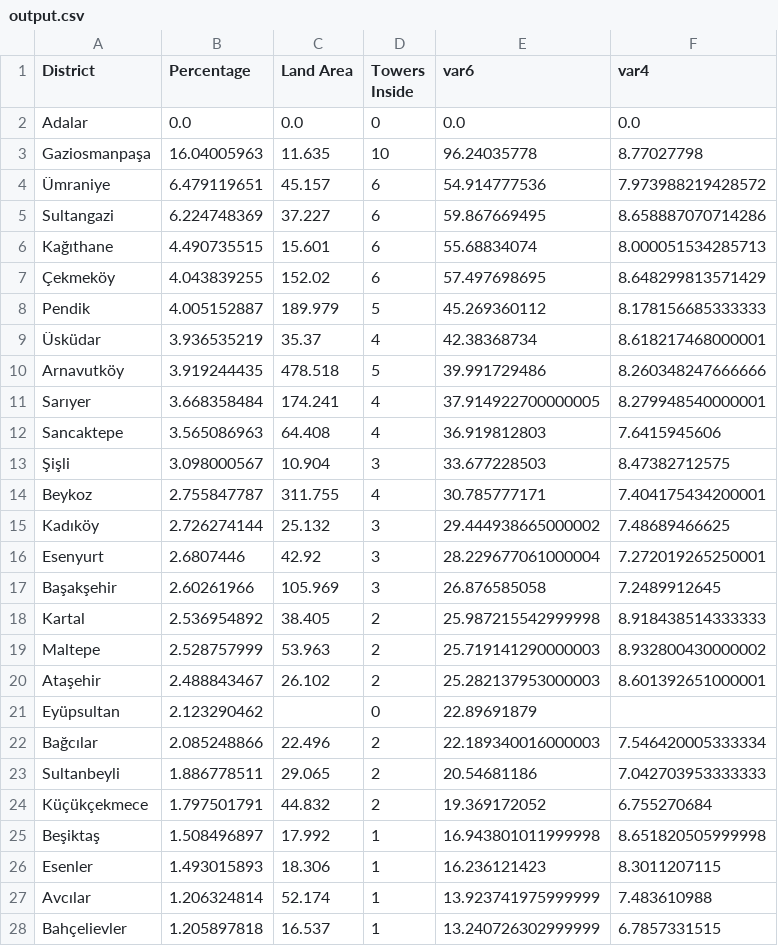
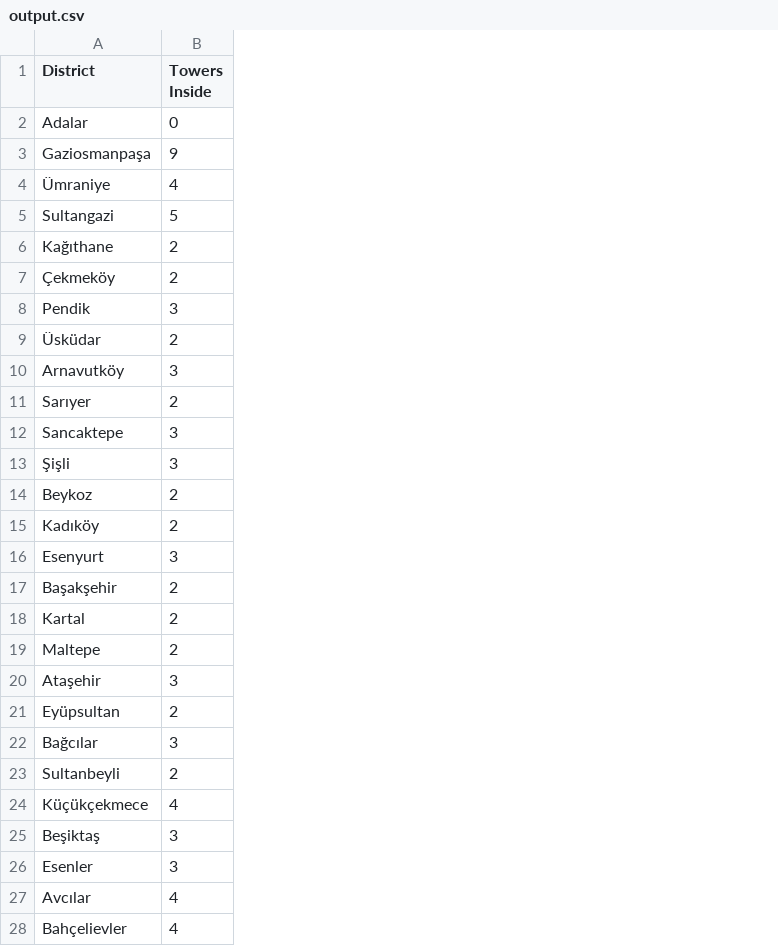
Before and after one commit to erenculhaci/Disaster-Simulation-System, a CSV file: tower-algorithm/output.csv, drawn as a sheet; only a part is shown; removed rows and columns are numbered as before the commit, all else as after; the diff covers the shown part only; the diff names each change by its address in the sheet, - before the commit and + after, or states it on an @@ line.

Commit message:
Added final tower-distribution algorithm
Implemented the final distribution logic

```diff
--- a/tower-algorithm/output.csv
+++ b/tower-algorithm/output.csv
-column B (Percentage), rows 2-28: 0.0 | 16.04005963 | 6.479119651 | 6.224748369 | 4.490735515 | 4.043839255 | 4.005152887 | 3.936535219 | 3.919244435 | 3.668358484 | 3.565086963 | 3.098000567 | 2.755847787 | 2.726274144 | 2.6807446 | 2.60261966 | 2.536954892 | 2.528757999 | 2.488843467 | 2.123290462 | 2.085248866 | 1.886778511 | 1.797501791 | 1.508496897 | 1.493015893 | 1.206324814 | 1.205897818
-column C (Land Area), rows 2-28: 0.0 | 11.635 | 45.157 | 37.227 | 15.601 | 152.02 | 189.979 | 35.37 | 478.518 | 174.241 | 64.408 | 10.904 | 311.755 | 25.132 | 42.92 | 105.969 | 38.405 | 53.963 | 26.102 |  | 22.496 | 29.065 | 44.832 | 17.992 | 18.306 | 52.174 | 16.537
-column E (var6), rows 2-28: 0.0 | 96.24035778 | 54.914777536 | 59.867669495 | 55.68834074 | 57.497698695 | 45.269360112 | 42.38368734 | 39.991729486 | 37.914922700000005 | 36.919812803 | 33.677228503 | 30.785777171 | 29.444938665000002 | 28.229677061000004 | 26.876585058 | 25.987215542999998 | 25.719141290000003 | 25.282137953000003 | 22.89691879 | 22.189340016000003 | 20.54681186 | 19.369172052 | 16.943801011999998 | 16.236121423 | 13.923741975999999 | 13.240726302999999
-column F (var4), rows 2-28: 0.0 | 8.77027798 | 7.973988219428572 | 8.658887070714286 | 8.000051534285713 | 8.648299813571429 | 8.178156685333333 | 8.618217468000001 | 8.260348247666666 | 8.279948540000001 | 7.6415945606 | 8.47382712575 | 7.404175434200001 | 7.48689466625 | 7.272019265250001 | 7.2489912645 | 8.918438514333333 | 8.932800430000002 | 8.601392651000001 |  | 7.546420005333334 | 7.042703953333333 | 6.755270684 | 8.651820505999998 | 8.3011207115 | 7.483610988 | 6.7857331515
-B3 (Towers Inside): 10
+B3 (Towers Inside): 9
-B4 (Towers Inside): 6
+B4 (Towers Inside): 4
-B5 (Towers Inside): 6
+B5 (Towers Inside): 5
-B6:B7 (Towers Inside): 6
+B6:B7 (Towers Inside): 2
-B8 (Towers Inside): 5
+B8 (Towers Inside): 3
-B9 (Towers Inside): 4
+B9 (Towers Inside): 2
-B10 (Towers Inside): 5
+B10 (Towers Inside): 3
-B11 (Towers Inside): 4
+B11 (Towers Inside): 2
-B12 (Towers Inside): 4
+B12 (Towers Inside): 3
-B14 (Towers Inside): 4
+B14 (Towers Inside): 2
-B15 (Towers Inside): 3
+B15 (Towers Inside): 2
-B17 (Towers Inside): 3
+B17 (Towers Inside): 2
-B20 (Towers Inside): 2
+B20 (Towers Inside): 3
-B21 (Towers Inside): 0
+B21 (Towers Inside): 2
-B22 (Towers Inside): 2
+B22 (Towers Inside): 3
-B24 (Towers Inside): 2
+B24 (Towers Inside): 4
-B25:B26 (Towers Inside): 1
+B25:B26 (Towers Inside): 3
-B27:B28 (Towers Inside): 1
+B27:B28 (Towers Inside): 4
```
Also changed, not shown: 8 edited cells elsewhere in this file, 3 other files.
